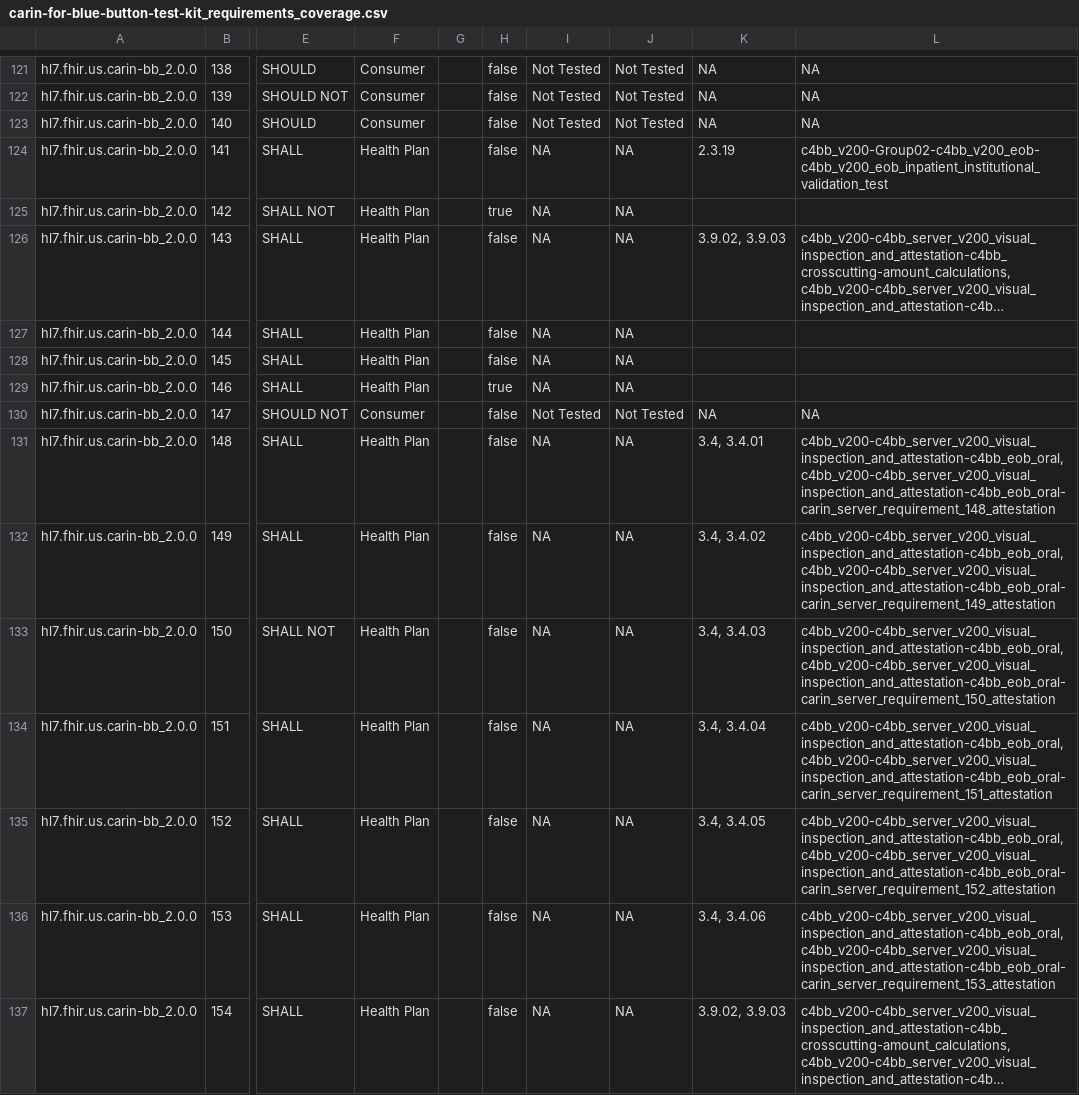
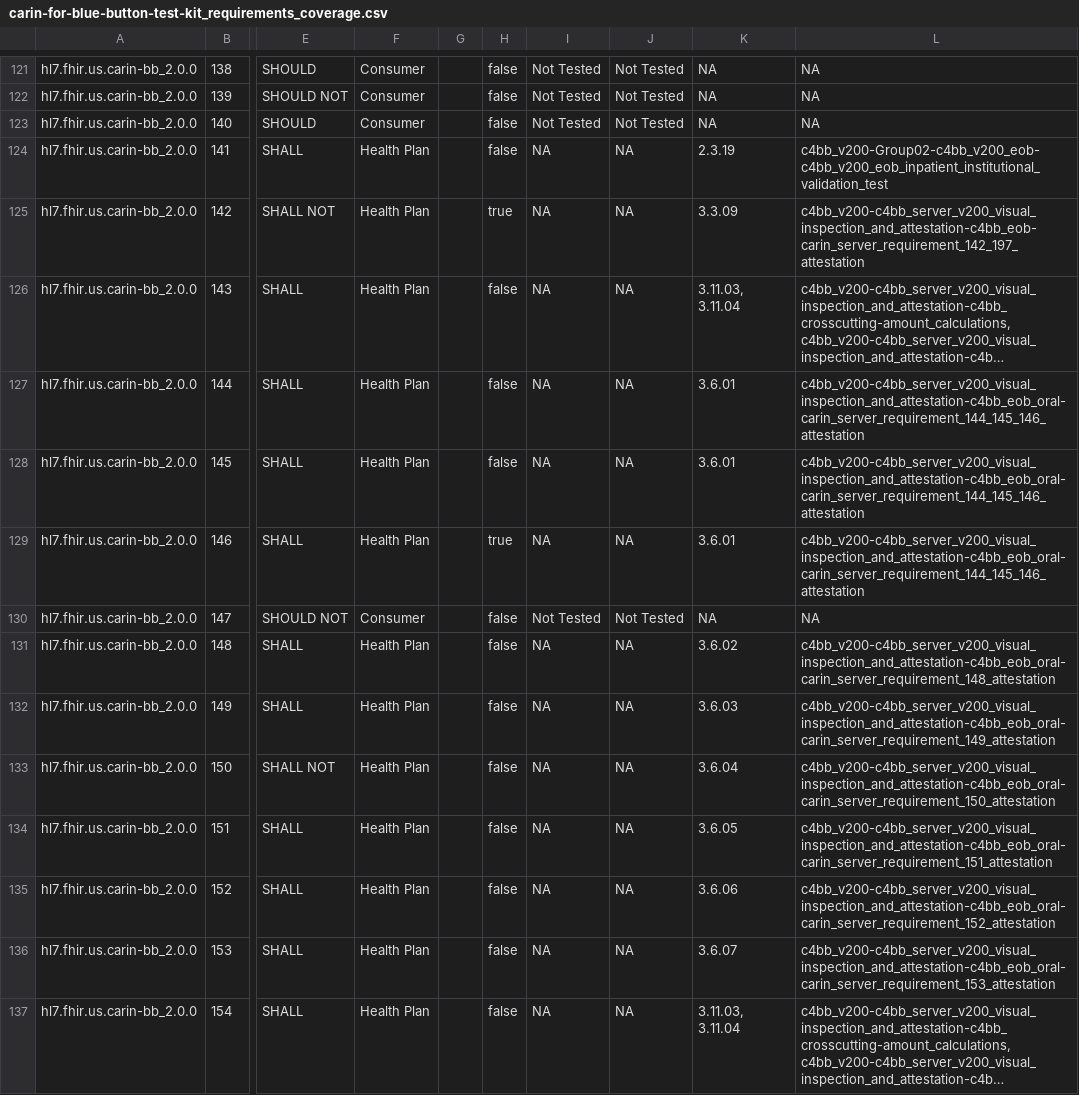
Before and after one commit to inferno-framework/carin-for-blue-button-test-kit, a CSV file: lib/carin_for_blue_button_test_kit/requirements/generated/carin-for-blue-button-test-kit_requirements_coverage.csv, drawn as a sheet; only a part is shown, gaps mark what is left out; long unchanged cells end in …; the diff covers the shown part only; the diff names each change by its address in the sheet, - before the commit and + after, or states it on an @@ line.

Commit message:
added missing attestations. Removed references to requirmenets in test groups. regenerated requirements coverage.

```diff
--- a/lib/carin_for_blue_button_test_kit/requirements/generated/carin-for-blue-button-test-kit_requirements_coverage.csv
+++ b/lib/carin_for_blue_button_test_kit/requirements/generated/carin-for-blue-button-test-kit_requirements_coverage.csv
-K125: (empty)
+K125: 3.3.09
-L125: (empty)
+L125: c4bb_v200-c4bb_server_v200_visual_inspection_and_attestation-c4bb_eob-carin_server_requirement_142_197_attestation
-K126: 3.9.02, 3.9.03
+K126: 3.11.03, 3.11.04
-K127:K129: (empty)
+K127:K129: 3.6.01
-L127:L129: (empty)
+L127:L129: c4bb_v200-c4bb_server_v200_visual_inspection_and_attestation-c4bb_eob_oral-carin_server_requirement_144_145_146_attestation
-K131: 3.4, 3.4.01
+K131: 3.6.02
-L131: c4bb_v200-c4bb_server_v200_visual_inspection_and_attestation-c4bb_eob_oral, c4bb_v200-c4bb_server_v200_visual_inspection_and_attestation-c4bb_eob_oral-carin_server_requirement_148_attestation
+L131: c4bb_v200-c4bb_server_v200_visual_inspection_and_attestation-c4bb_eob_oral-carin_server_requirement_148_attestation
-K132: 3.4, 3.4.02
+K132: 3.6.03
-L132: c4bb_v200-c4bb_server_v200_visual_inspection_and_attestation-c4bb_eob_oral, c4bb_v200-c4bb_server_v200_visual_inspection_and_attestation-c4bb_eob_oral-carin_server_requirement_149_attestation
+L132: c4bb_v200-c4bb_server_v200_visual_inspection_and_attestation-c4bb_eob_oral-carin_server_requirement_149_attestation
-K133: 3.4, 3.4.03
+K133: 3.6.04
-L133: c4bb_v200-c4bb_server_v200_visual_inspection_and_attestation-c4bb_eob_oral, c4bb_v200-c4bb_server_v200_visual_inspection_and_attestation-c4bb_eob_oral-carin_server_requirement_150_attestation
+L133: c4bb_v200-c4bb_server_v200_visual_inspection_and_attestation-c4bb_eob_oral-carin_server_requirement_150_attestation
-K134: 3.4, 3.4.04
+K134: 3.6.05
-L134: c4bb_v200-c4bb_server_v200_visual_inspection_and_attestation-c4bb_eob_oral, c4bb_v200-c4bb_server_v200_visual_inspection_and_attestation-c4bb_eob_oral-carin_server_requirement_151_attestation
+L134: c4bb_v200-c4bb_server_v200_visual_inspection_and_attestation-c4bb_eob_oral-carin_server_requirement_151_attestation
-K135: 3.4, 3.4.05
+K135: 3.6.06
-L135: c4bb_v200-c4bb_server_v200_visual_inspection_and_attestation-c4bb_eob_oral, c4bb_v200-c4bb_server_v200_visual_inspection_and_attestation-c4bb_eob_oral-carin_server_requirement_152_attestation
+L135: c4bb_v200-c4bb_server_v200_visual_inspection_and_attestation-c4bb_eob_oral-carin_server_requirement_152_attestation
-K136: 3.4, 3.4.06
+K136: 3.6.07
-L136: c4bb_v200-c4bb_server_v200_visual_inspection_and_attestation-c4bb_eob_oral, c4bb_v200-c4bb_server_v200_visual_inspection_and_attestation-c4bb_eob_oral-carin_server_requirement_153_attestation
+L136: c4bb_v200-c4bb_server_v200_visual_inspection_and_attestation-c4bb_eob_oral-carin_server_requirement_153_attestation
-K137: 3.9.02, 3.9.03
+K137: 3.11.03, 3.11.04
```
Also changed, not shown: 139 edited cells elsewhere in this file, 36 other files.
